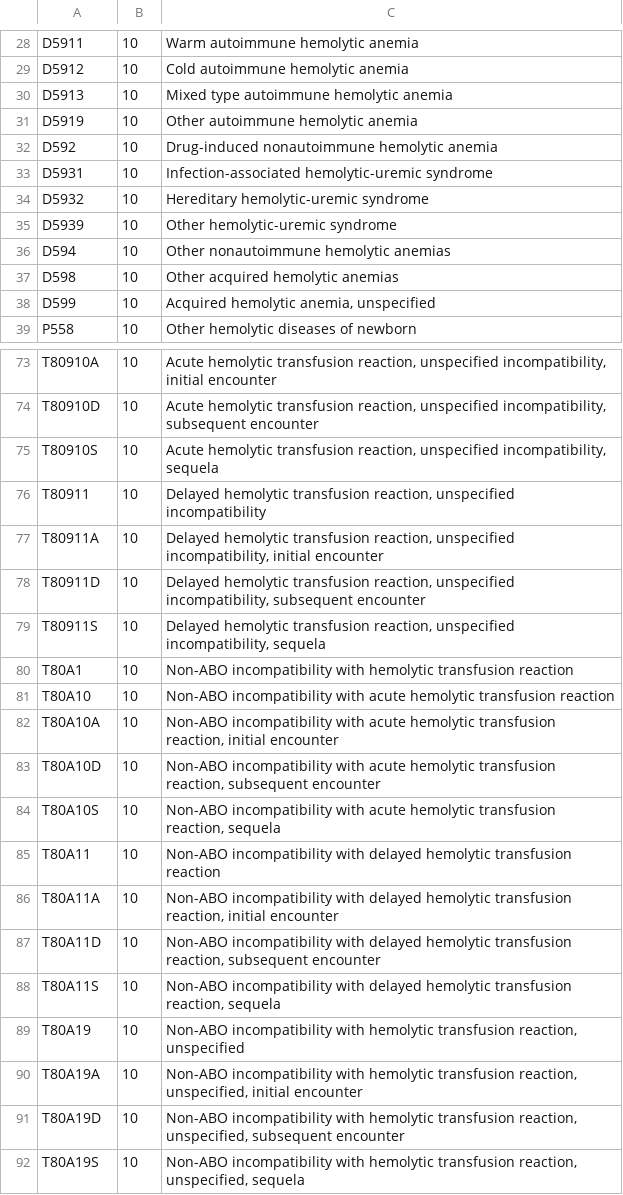
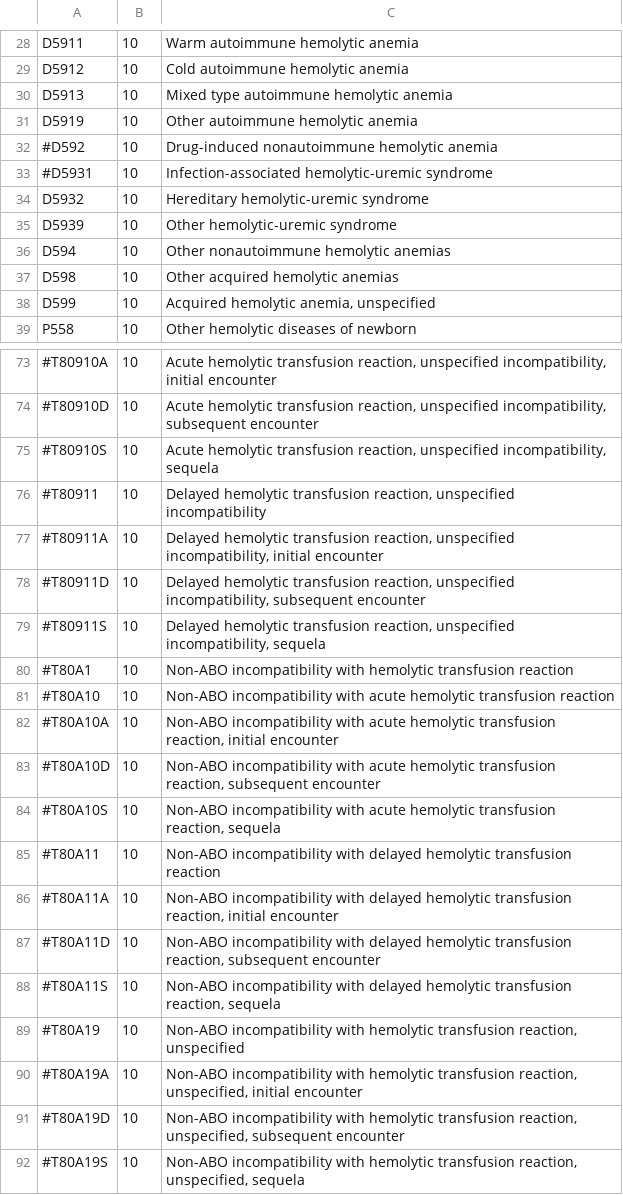
Before and after one commit to giordamaug/decouple_emb_lgbm, a CSV file: asplenic_icd_codes/CHA.csv, drawn as a sheet; only a part is shown, gaps mark what is left out; the diff covers the shown part only; the diff names each change by its address in the sheet, - before the commit and + after, or states it on an @@ line.

```diff
--- a/asplenic_icd_codes/CHA.csv
+++ b/asplenic_icd_codes/CHA.csv
-A32: D592
+A32: #D592
-A33: D5931
+A33: #D5931
-A73: T80910A
+A73: #T80910A
-A74: T80910D
+A74: #T80910D
-A75: T80910S
+A75: #T80910S
-A76: T80911
+A76: #T80911
-A77: T80911A
+A77: #T80911A
-A78: T80911D
+A78: #T80911D
-A79: T80911S
+A79: #T80911S
-A80: T80A1
+A80: #T80A1
-A81: T80A10
+A81: #T80A10
-A82: T80A10A
+A82: #T80A10A
-A83: T80A10D
+A83: #T80A10D
-A84: T80A10S
+A84: #T80A10S
-A85: T80A11
+A85: #T80A11
-A86: T80A11A
+A86: #T80A11A
-A87: T80A11D
+A87: #T80A11D
-A88: T80A11S
+A88: #T80A11S
-A89: T80A19
+A89: #T80A19
-A90: T80A19A
+A90: #T80A19A
-A91: T80A19D
+A91: #T80A19D
-A92: T80A19S
+A92: #T80A19S
```
Also changed, not shown: 41 edited cells elsewhere in this file.
